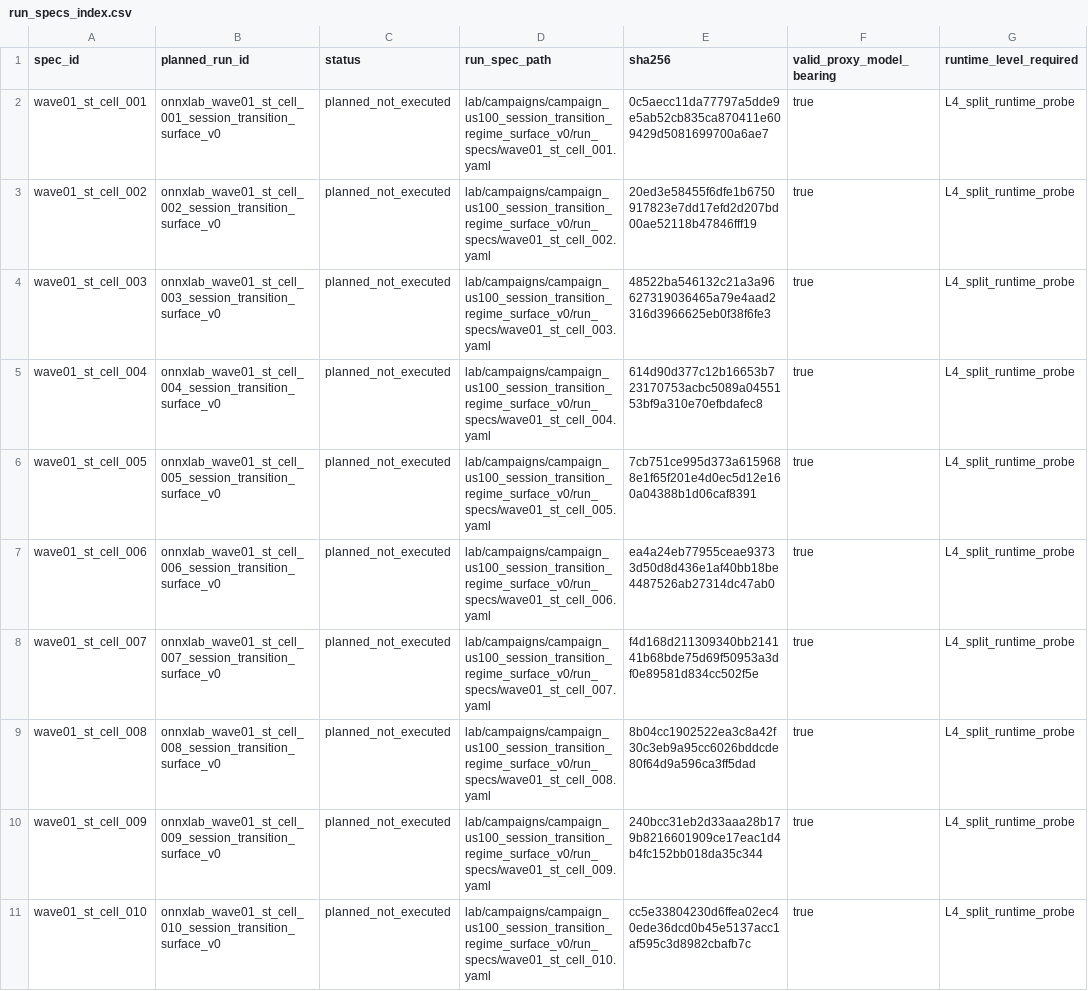
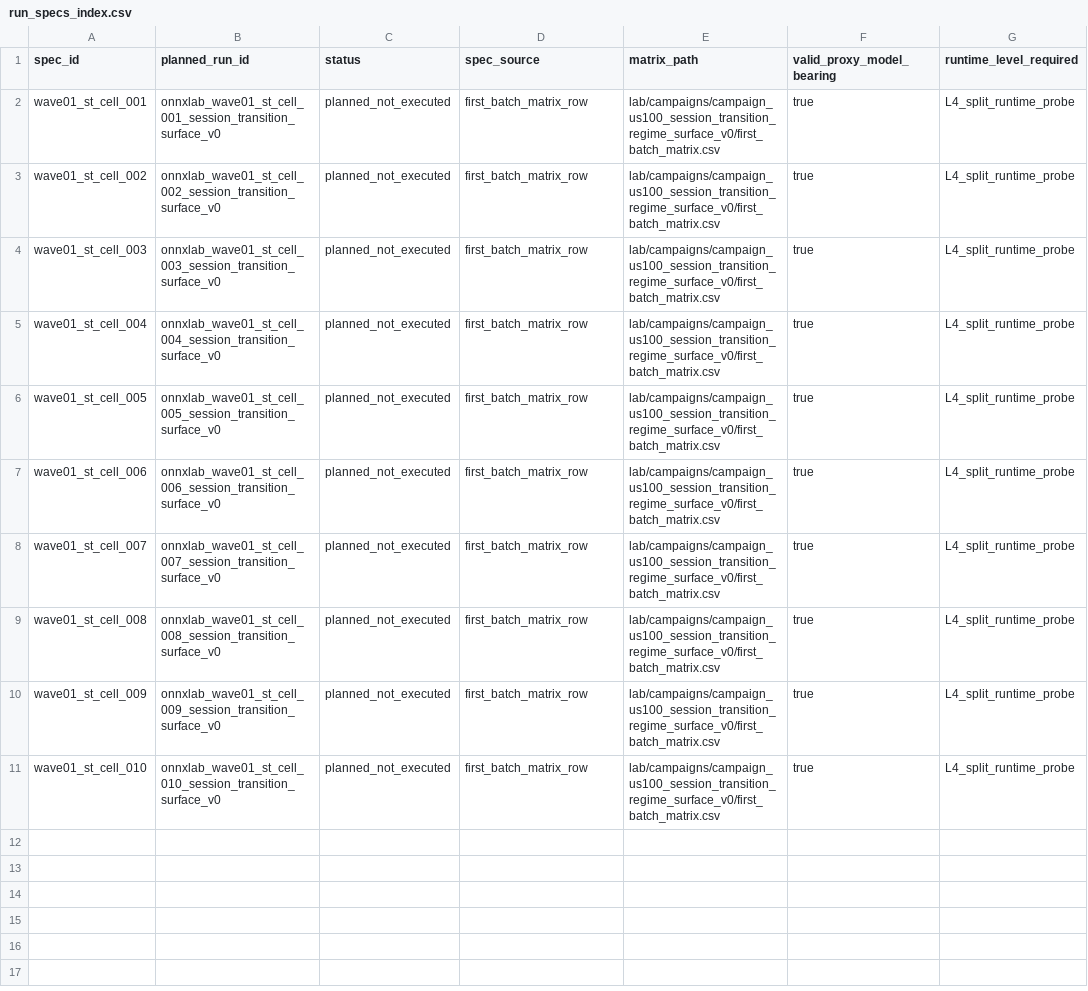
Before and after one commit to Minki-Trader/Project_SpaceSonar_X, a CSV file: lab/campaigns/campaign_us100_session_transition_regime_surface_v0/run_specs_index.csv, drawn as a sheet; only a part is shown; the diff names each change by its address in the sheet, - before the commit and + after, or states it on an @@ line.

Commit message:
Lighten session transition spec materialization

```diff
--- a/lab/campaigns/campaign_us100_session_transition_regime_surface_v0/run_specs_index.csv
+++ b/lab/campaigns/campaign_us100_session_transition_regime_surface_v0/run_specs_index.csv
-D1: run_spec_path
+D1: spec_source
-E1: sha256
+E1: matrix_path
-D2 (spec_source): lab/campaigns/campaign_us100_session_transition_regime_surface_v0/run_specs/wave01_st_cell_001.yaml
+D2 (spec_source): first_batch_matrix_row
-E2 (matrix_path): 0c5aecc11da77797a5dde9e5ab52cb835ca870411e609429d5081699700a6ae7
+E2 (matrix_path): lab/campaigns/campaign_us100_session_transition_regime_surface_v0/first_batch_matrix.csv
-D3 (spec_source): lab/campaigns/campaign_us100_session_transition_regime_surface_v0/run_specs/wave01_st_cell_002.yaml
+D3 (spec_source): first_batch_matrix_row
-E3 (matrix_path): 20ed3e58455f6dfe1b6750917823e7dd17efd2d207bd00ae52118b47846fff19
+E3 (matrix_path): lab/campaigns/campaign_us100_session_transition_regime_surface_v0/first_batch_matrix.csv
-D4 (spec_source): lab/campaigns/campaign_us100_session_transition_regime_surface_v0/run_specs/wave01_st_cell_003.yaml
+D4 (spec_source): first_batch_matrix_row
-E4 (matrix_path): 48522ba546132c21a3a96627319036465a79e4aad2316d3966625eb0f38f6fe3
+E4 (matrix_path): lab/campaigns/campaign_us100_session_transition_regime_surface_v0/first_batch_matrix.csv
-D5 (spec_source): lab/campaigns/campaign_us100_session_transition_regime_surface_v0/run_specs/wave01_st_cell_004.yaml
+D5 (spec_source): first_batch_matrix_row
-E5 (matrix_path): 614d90d377c12b16653b723170753acbc5089a0455153bf9a310e70efbdafec8
+E5 (matrix_path): lab/campaigns/campaign_us100_session_transition_regime_surface_v0/first_batch_matrix.csv
-D6 (spec_source): lab/campaigns/campaign_us100_session_transition_regime_surface_v0/run_specs/wave01_st_cell_005.yaml
+D6 (spec_source): first_batch_matrix_row
-E6 (matrix_path): 7cb751ce995d373a6159688e1f65f201e4d0ec5d12e160a04388b1d06caf8391
+E6 (matrix_path): lab/campaigns/campaign_us100_session_transition_regime_surface_v0/first_batch_matrix.csv
-D7 (spec_source): lab/campaigns/campaign_us100_session_transition_regime_surface_v0/run_specs/wave01_st_cell_006.yaml
+D7 (spec_source): first_batch_matrix_row
-E7 (matrix_path): ea4a24eb77955ceae93733d50d8d436e1af40bb18be4487526ab27314dc47ab0
+E7 (matrix_path): lab/campaigns/campaign_us100_session_transition_regime_surface_v0/first_batch_matrix.csv
-D8 (spec_source): lab/campaigns/campaign_us100_session_transition_regime_surface_v0/run_specs/wave01_st_cell_007.yaml
+D8 (spec_source): first_batch_matrix_row
-E8 (matrix_path): f4d168d211309340bb214141b68bde75d69f50953a3df0e89581d834cc502f5e
+E8 (matrix_path): lab/campaigns/campaign_us100_session_transition_regime_surface_v0/first_batch_matrix.csv
-D9 (spec_source): lab/campaigns/campaign_us100_session_transition_regime_surface_v0/run_specs/wave01_st_cell_008.yaml
+D9 (spec_source): first_batch_matrix_row
-E9 (matrix_path): 8b04cc1902522ea3c8a42f30c3eb9a95cc6026bddcde80f64d9a596ca3ff5dad
+E9 (matrix_path): lab/campaigns/campaign_us100_session_transition_regime_surface_v0/first_batch_matrix.csv
-D10 (spec_source): lab/campaigns/campaign_us100_session_transition_regime_surface_v0/run_specs/wave01_st_cell_009.yaml
+D10 (spec_source): first_batch_matrix_row
-E10 (matrix_path): 240bcc31eb2d33aaa28b179b8216601909ce17eac1d4b4fc152bb018da35c344
+E10 (matrix_path): lab/campaigns/campaign_us100_session_transition_regime_surface_v0/first_batch_matrix.csv
-D11 (spec_source): lab/campaigns/campaign_us100_session_transition_regime_surface_v0/run_specs/wave01_st_cell_010.yaml
+D11 (spec_source): first_batch_matrix_row
-E11 (matrix_path): cc5e33804230d6ffea02ec40ede36dcd0b45e5137acc1af595c3d8982cbafb7c
+E11 (matrix_path): lab/campaigns/campaign_us100_session_transition_regime_surface_v0/first_batch_matrix.csv
```
Also changed, not shown: docs/registers/artifact_registry.csv, lab/campaigns/campaign_us100_session_transition_regime_surface_v0/sweeps/sweep_us100_session_transition_broad_v0/run_refs.csv, 23 other files.
